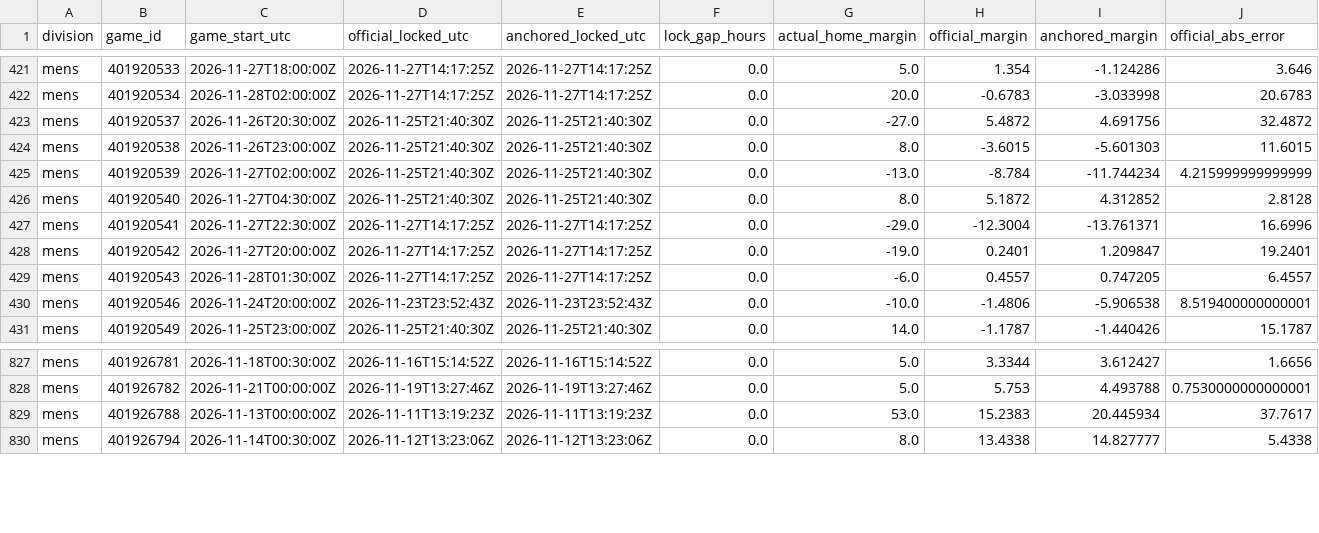
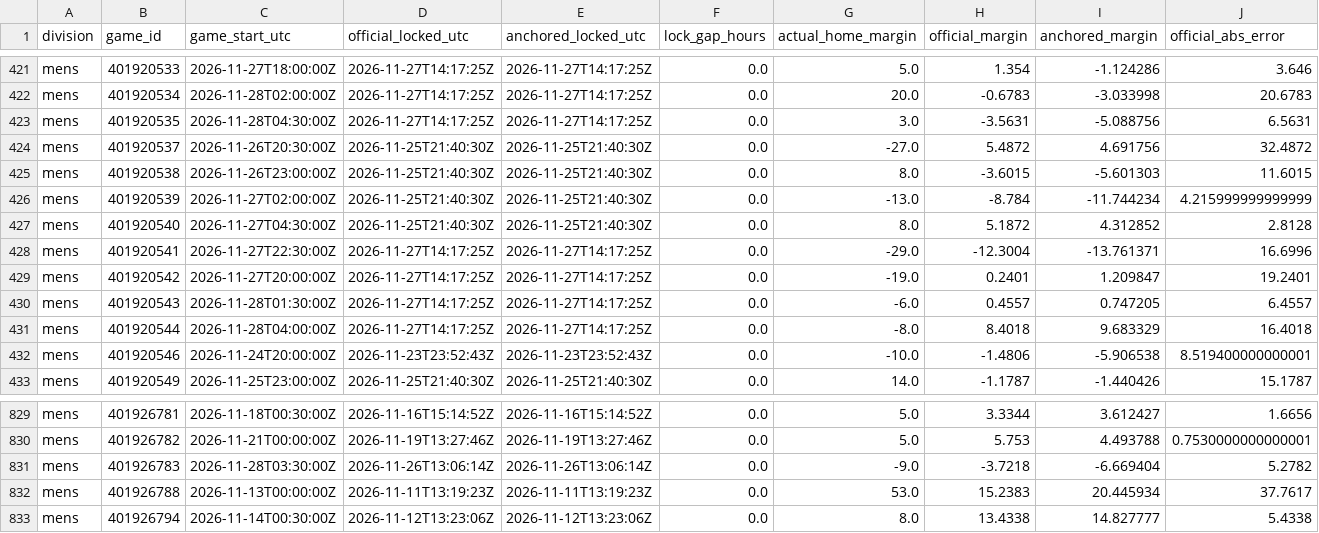
Before and after one commit to hcaver16-arch/college-basketball-ratings, a CSV file: data/prospective/2026-27/anchored_pairs_v233.csv, drawn as a sheet; only a part is shown, gaps mark what is left out; rows hold the shown columns only; the diff names each change by its address in the sheet, - before the commit and + after, or states it on an @@ line.

```diff
--- a/data/prospective/2026-27/anchored_pairs_v233.csv
+++ b/data/prospective/2026-27/anchored_pairs_v233.csv
+row 423: mens | 401920535 | 2026-11-28T04:30:00Z | 2026-11-27T14:17:25Z | 2026-11-27T14:17:25Z | 0.0 | 3.0 | -3.5631 | -5.088756 | 6.5631
+row 431: mens | 401920544 | 2026-11-28T04:00:00Z | 2026-11-27T14:17:25Z | 2026-11-27T14:17:25Z | 0.0 | -8.0 | 8.4018 | 9.683329 | 16.4018
+row 831: mens | 401926783 | 2026-11-28T03:30:00Z | 2026-11-26T13:06:14Z | 2026-11-26T13:06:14Z | 0.0 | -9.0 | -3.7218 | -6.669404 | 5.2782
```
Also changed, not shown: data/prospective/2026-27/results.csv, 5 other files.
